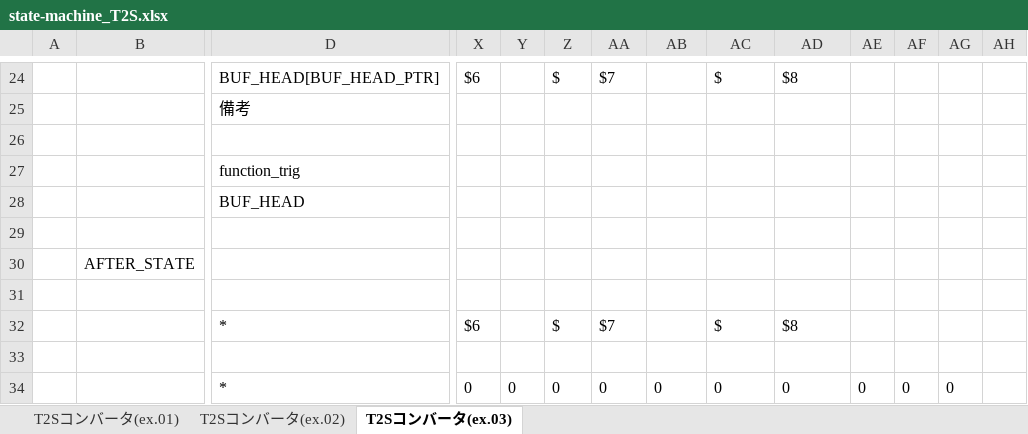
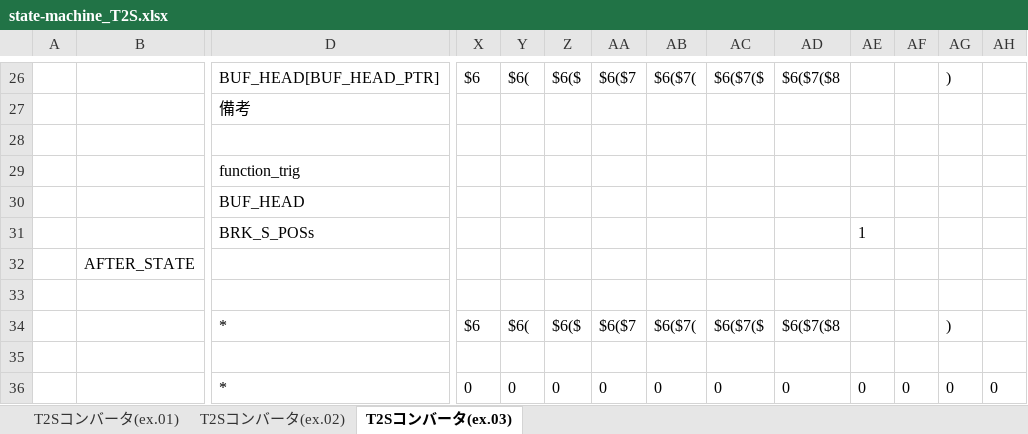
Before and after one commit to ksakam/DimensionDefinitionLanguage, an Excel workbook: state-machine_T2S.xlsx, sheet T2Sコンバータ(ex.03), drawn as a sheet; only a part is shown, gaps mark what is left out; values as stored, in another font and other column widths than the file's, no borders; addresses are those after the commit; rows hold the shown columns only; the diff covers the shown part only; the diff names each change by its address in the sheet, - before the commit and + after, or states it on an @@ line.

```diff
--- a/state-machine_T2S.xlsx (sheet T2Sコンバータ(ex.03))
+++ b/state-machine_T2S.xlsx (sheet T2Sコンバータ(ex.03))
-Y26: (empty)
+Y26: $6(
-Z26: $
+Z26: $6($
-AA26: $7
+AA26: $6($7
-AB26: (empty)
+AB26: $6($7(
-AC26: $
+AC26: $6($7($
-AD26: $8
+AD26: $6($7($8
-AG26: (empty)
+AG26: )
-row 31: (empty)
+row 31:  |  | BRK_S_POSs |  |  |  |  |  |  |  | 1
-Y34: (empty)
+Y34: $6(
-Z34: $
+Z34: $6($
-AA34: $7
+AA34: $6($7
-AB34: (empty)
+AB34: $6($7(
-AC34: $
+AC34: $6($7($
-AD34: $8
+AD34: $6($7($8
-AG34: (empty)
+AG34: )
-AH36: (empty)
+AH36: 0
```
Also changed, not shown: 4 added rows, 2 removed rows and 26 edited cells elsewhere in this sheet, sheet T2Sコンバータ(ex.02).
